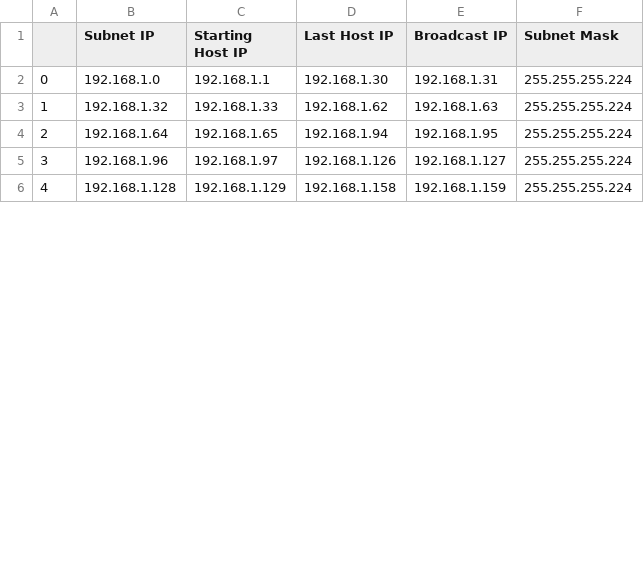
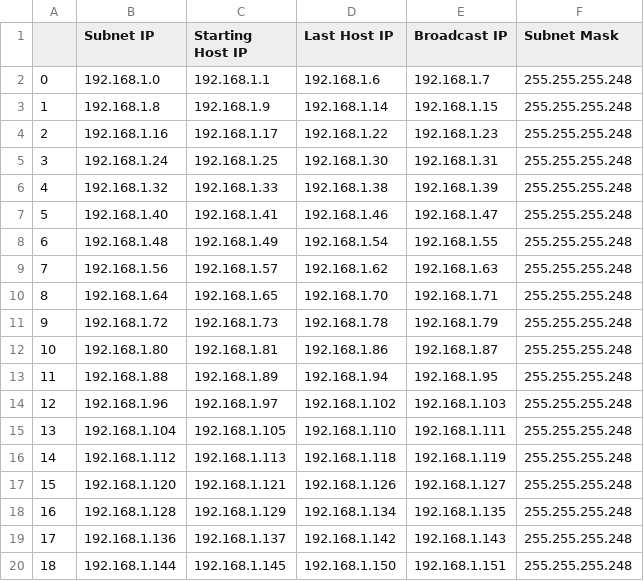
Before and after one commit to School-Related/Second-Year, a CSV file: First Semister/Computer Networks/Programs/output.csv, drawn as a sheet; only a part is shown; addresses are those after the commit; the diff covers the shown part only; the diff names each change by its address in the sheet, - before the commit and + after, or states it on an @@ line.

```diff
--- a/First Semister/Computer Networks/Programs/output.csv
+++ b/First Semister/Computer Networks/Programs/output.csv
-D2 (Last Host IP): 192.168.1.30
+D2 (Last Host IP): 192.168.1.6
-E2 (Broadcast IP): 192.168.1.31
+E2 (Broadcast IP): 192.168.1.7
-F2 (Subnet Mask): 255.255.255.224
+F2 (Subnet Mask): 255.255.255.248
+row 3: 1 | 192.168.1.8 | 192.168.1.9 | 192.168.1.14 | 192.168.1.15 | 255.255.255.248
+row 4: 2 | 192.168.1.16 | 192.168.1.17 | 192.168.1.22 | 192.168.1.23 | 255.255.255.248
+row 5: 3 | 192.168.1.24 | 192.168.1.25 | 192.168.1.30 | 192.168.1.31 | 255.255.255.248
@@ column A renumbered between rows 6 and 30 @@
-D6 (Last Host IP): 192.168.1.62
+D6 (Last Host IP): 192.168.1.38
-E6 (Broadcast IP): 192.168.1.63
+E6 (Broadcast IP): 192.168.1.39
-F6 (Subnet Mask): 255.255.255.224
+F6 (Subnet Mask): 255.255.255.248
+row 7: 5 | 192.168.1.40 | 192.168.1.41 | 192.168.1.46 | 192.168.1.47 | 255.255.255.248
+row 8: 6 | 192.168.1.48 | 192.168.1.49 | 192.168.1.54 | 192.168.1.55 | 255.255.255.248
+row 9: 7 | 192.168.1.56 | 192.168.1.57 | 192.168.1.62 | 192.168.1.63 | 255.255.255.248
-D10 (Last Host IP): 192.168.1.94
+D10 (Last Host IP): 192.168.1.70
-E10 (Broadcast IP): 192.168.1.95
+E10 (Broadcast IP): 192.168.1.71
-F10 (Subnet Mask): 255.255.255.224
+F10 (Subnet Mask): 255.255.255.248
+row 11: 9 | 192.168.1.72 | 192.168.1.73 | 192.168.1.78 | 192.168.1.79 | 255.255.255.248
+row 12: 10 | 192.168.1.80 | 192.168.1.81 | 192.168.1.86 | 192.168.1.87 | 255.255.255.248
+row 13: 11 | 192.168.1.88 | 192.168.1.89 | 192.168.1.94 | 192.168.1.95 | 255.255.255.248
-D14 (Last Host IP): 192.168.1.126
+D14 (Last Host IP): 192.168.1.102
-E14 (Broadcast IP): 192.168.1.127
+E14 (Broadcast IP): 192.168.1.103
-F14 (Subnet Mask): 255.255.255.224
+F14 (Subnet Mask): 255.255.255.248
+row 15: 13 | 192.168.1.104 | 192.168.1.105 | 192.168.1.110 | 192.168.1.111 | 255.255.255.248
+row 16: 14 | 192.168.1.112 | 192.168.1.113 | 192.168.1.118 | 192.168.1.119 | 255.255.255.248
+row 17: 15 | 192.168.1.120 | 192.168.1.121 | 192.168.1.126 | 192.168.1.127 | 255.255.255.248
-D18 (Last Host IP): 192.168.1.158
+D18 (Last Host IP): 192.168.1.134
-E18 (Broadcast IP): 192.168.1.159
+E18 (Broadcast IP): 192.168.1.135
-F18 (Subnet Mask): 255.255.255.224
+F18 (Subnet Mask): 255.255.255.248
+row 19: 17 | 192.168.1.136 | 192.168.1.137 | 192.168.1.142 | 192.168.1.143 | 255.255.255.248
+row 20: 18 | 192.168.1.144 | 192.168.1.145 | 192.168.1.150 | 192.168.1.151 | 255.255.255.248
```
Also changed, not shown: 10 added rows and 9 edited cells elsewhere in this file, 39 other files.
